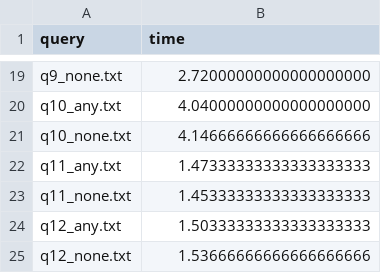
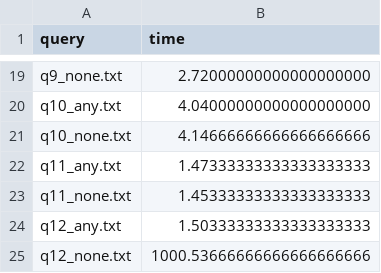
Before and after one commit to CORE-cer/CORE, a CSV file: src/targets/experiments/smart_homes/benchmark_test.csv, drawn as a sheet; only a part is shown, gaps mark what is left out.

Commit message:
update-csv test

```diff
--- a/src/targets/experiments/smart_homes/benchmark_test.csv
+++ b/src/targets/experiments/smart_homes/benchmark_test.csv
@@ -24,2 +24,2 @@ q11_none.txt,1.45333333333333333333
 q12_any.txt,1.50333333333333333333
-q12_none.txt,1.53666666666666666666
+q12_none.txt,1000.53666666666666666666
```
